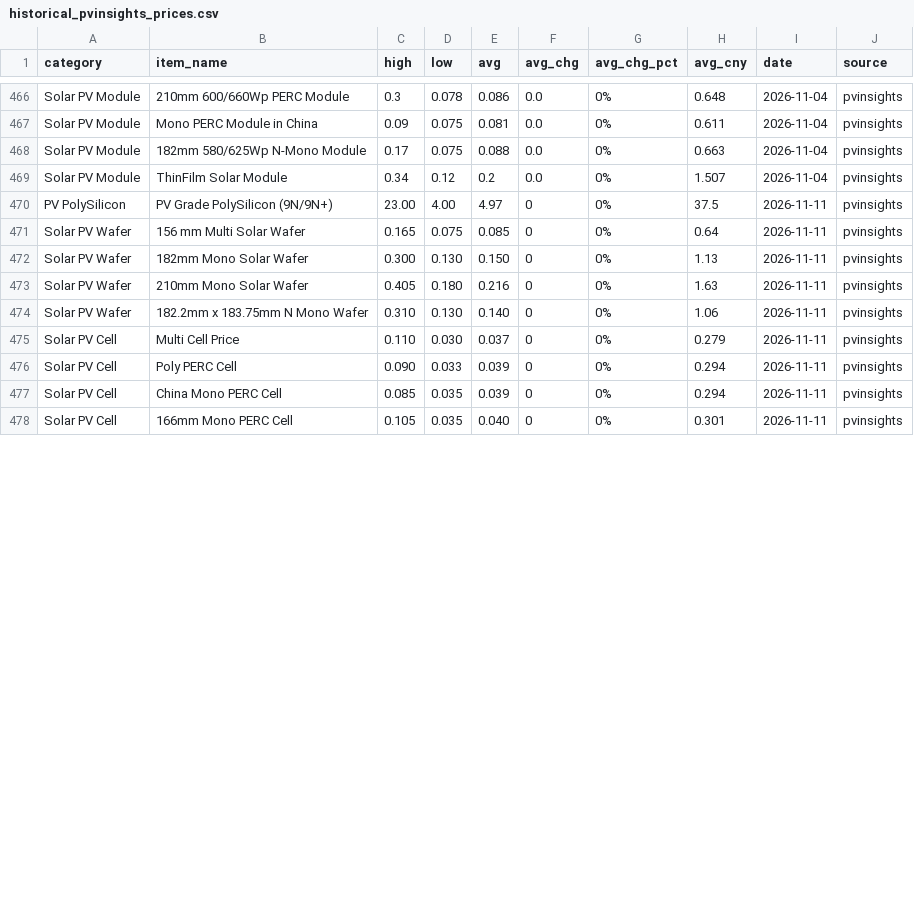
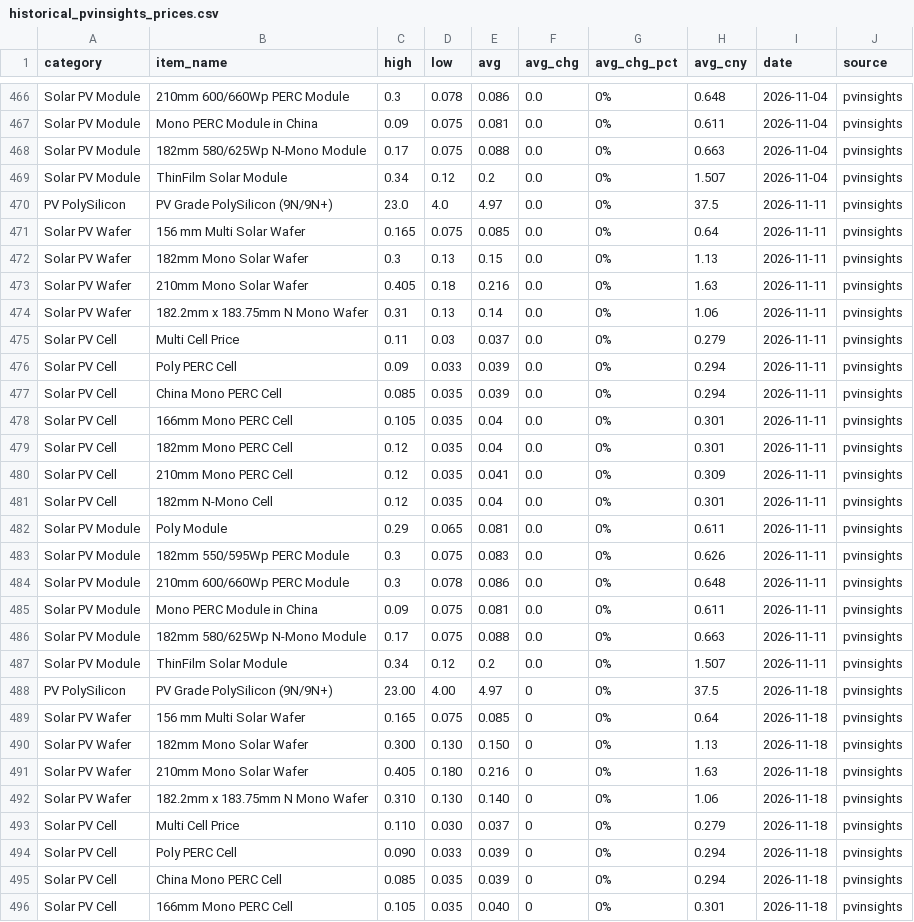
Before and after one commit to Souf-lrc/solar-price-tracker, a CSV file: data/processed/historical_pvinsights_prices.csv, drawn as a sheet; only a part is shown, gaps mark what is left out; the diff covers the shown part only.

```diff
--- a/data/processed/historical_pvinsights_prices.csv
+++ b/data/processed/historical_pvinsights_prices.csv
@@ -469,10 +469,28 @@ Solar PV Module,182mm 580/625Wp N-Mono Module,0.17,0.075,0.088,0.0,0%,0.663,2026
 Solar PV Module,ThinFilm Solar Module,0.34,0.12,0.2,0.0,0%,1.507,2026-11-04,pvinsights
-PV PolySilicon,PV Grade PolySilicon  (9N/9N+),23.00,4.00,4.97,0,0%,37.5,2026-11-11,pvinsights
-Solar PV Wafer,156 mm Multi Solar Wafer,0.165,0.075,0.085,0,0%,0.64,2026-11-11,pvinsights
-Solar PV Wafer,182mm Mono Solar Wafer,0.300,0.130,0.150,0,0%,1.13,2026-11-11,pvinsights
-Solar PV Wafer,210mm Mono Solar Wafer,0.405,0.180,0.216,0,0%,1.63,2026-11-11,pvinsights
-Solar PV Wafer,182.2mm x 183.75mm N Mono Wafer,0.310,0.130,0.140,0,0%,1.06,2026-11-11,pvinsights
-Solar PV Cell,Multi Cell Price,0.110,0.030,0.037,0,0%,0.279,2026-11-11,pvinsights
-Solar PV Cell,Poly PERC Cell,0.090,0.033,0.039,0,0%,0.294,2026-11-11,pvinsights
-Solar PV Cell,China Mono PERC Cell,0.085,0.035,0.039,0,0%,0.294,2026-11-11,pvinsights
-Solar PV Cell,166mm Mono PERC Cell,0.105,0.035,0.040,0,0%,0.301,2026-11-11,pvinsights
+PV PolySilicon,PV Grade PolySilicon  (9N/9N+),23.0,4.0,4.97,0.0,0%,37.5,2026-11-11,pvinsights
+Solar PV Wafer,156 mm Multi Solar Wafer,0.165,0.075,0.085,0.0,0%,0.64,2026-11-11,pvinsights
+Solar PV Wafer,182mm Mono Solar Wafer,0.3,0.13,0.15,0.0,0%,1.13,2026-11-11,pvinsights
+Solar PV Wafer,210mm Mono Solar Wafer,0.405,0.18,0.216,0.0,0%,1.63,2026-11-11,pvinsights
+Solar PV Wafer,182.2mm x 183.75mm N Mono Wafer,0.31,0.13,0.14,0.0,0%,1.06,2026-11-11,pvinsights
+Solar PV Cell,Multi Cell Price,0.11,0.03,0.037,0.0,0%,0.279,2026-11-11,pvinsights
+Solar PV Cell,Poly PERC Cell,0.09,0.033,0.039,0.0,0%,0.294,2026-11-11,pvinsights
+Solar PV Cell,China Mono PERC Cell,0.085,0.035,0.039,0.0,0%,0.294,2026-11-11,pvinsights
+Solar PV Cell,166mm Mono PERC Cell,0.105,0.035,0.04,0.0,0%,0.301,2026-11-11,pvinsights
+Solar PV Cell,182mm Mono PERC Cell,0.12,0.035,0.04,0.0,0%,0.301,2026-11-11,pvinsights
+Solar PV Cell,210mm Mono PERC Cell,0.12,0.035,0.041,0.0,0%,0.309,2026-11-11,pvinsights
+Solar PV Cell,182mm N-Mono Cell,0.12,0.035,0.04,0.0,0%,0.301,2026-11-11,pvinsights
+Solar PV Module,Poly Module,0.29,0.065,0.081,0.0,0%,0.611,2026-11-11,pvinsights
+Solar PV Module,182mm 550/595Wp PERC Module,0.3,0.075,0.083,0.0,0%,0.626,2026-11-11,pvinsights
+Solar PV Module,210mm 600/660Wp PERC Module,0.3,0.078,0.086,0.0,0%,0.648,2026-11-11,pvinsights
+Solar PV Module,Mono PERC Module in China,0.09,0.075,0.081,0.0,0%,0.611,2026-11-11,pvinsights
+Solar PV Module,182mm 580/625Wp N-Mono Module,0.17,0.075,0.088,0.0,0%,0.663,2026-11-11,pvinsights
+Solar PV Module,ThinFilm Solar Module,0.34,0.12,0.2,0.0,0%,1.507,2026-11-11,pvinsights
+PV PolySilicon,PV Grade PolySilicon  (9N/9N+),23.00,4.00,4.97,0,0%,37.5,2026-11-18,pvinsights
+Solar PV Wafer,156 mm Multi Solar Wafer,0.165,0.075,0.085,0,0%,0.64,2026-11-18,pvinsights
+Solar PV Wafer,182mm Mono Solar Wafer,0.300,0.130,0.150,0,0%,1.13,2026-11-18,pvinsights
+Solar PV Wafer,210mm Mono Solar Wafer,0.405,0.180,0.216,0,0%,1.63,2026-11-18,pvinsights
+Solar PV Wafer,182.2mm x 183.75mm N Mono Wafer,0.310,0.130,0.140,0,0%,1.06,2026-11-18,pvinsights
+Solar PV Cell,Multi Cell Price,0.110,0.030,0.037,0,0%,0.279,2026-11-18,pvinsights
+Solar PV Cell,Poly PERC Cell,0.090,0.033,0.039,0,0%,0.294,2026-11-18,pvinsights
+Solar PV Cell,China Mono PERC Cell,0.085,0.035,0.039,0,0%,0.294,2026-11-18,pvinsights
+Solar PV Cell,166mm Mono PERC Cell,0.105,0.035,0.040,0,0%,0.301,2026-11-18,pvinsights
```
Also changed, not shown: 9 edited cells elsewhere in this file, data/processed/historical_energytrend_prices.csv, data/processed/historical_infolink_prices.csv, 7 other files.
